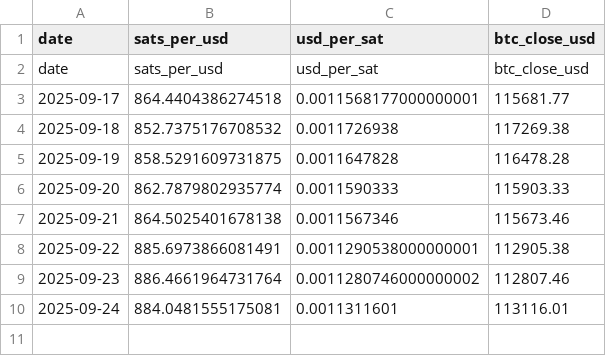
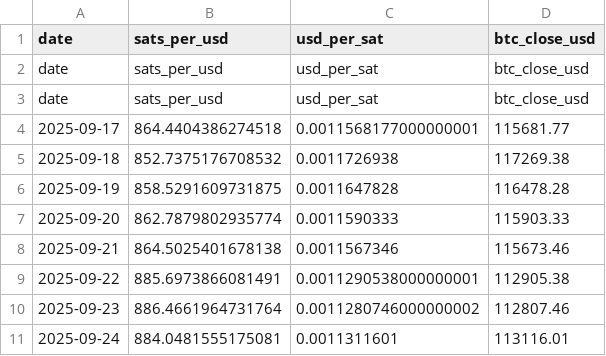
Before and after one commit to firemansghost/btc-risk-dashboard-V3, a CSV file: public/signals/sats_per_usd.csv, drawn as a sheet.

```diff
--- a/public/signals/sats_per_usd.csv
+++ b/public/signals/sats_per_usd.csv
@@ -2,2 +2,3 @@ date,sats_per_usd,usd_per_sat,btc_close_usd
 date,sats_per_usd,usd_per_sat,btc_close_usd
+date,sats_per_usd,usd_per_sat,btc_close_usd
 2025-09-17,864.4404386274518,0.0011568177000000001,115681.77
```
Also changed, not shown: 9 other files.
